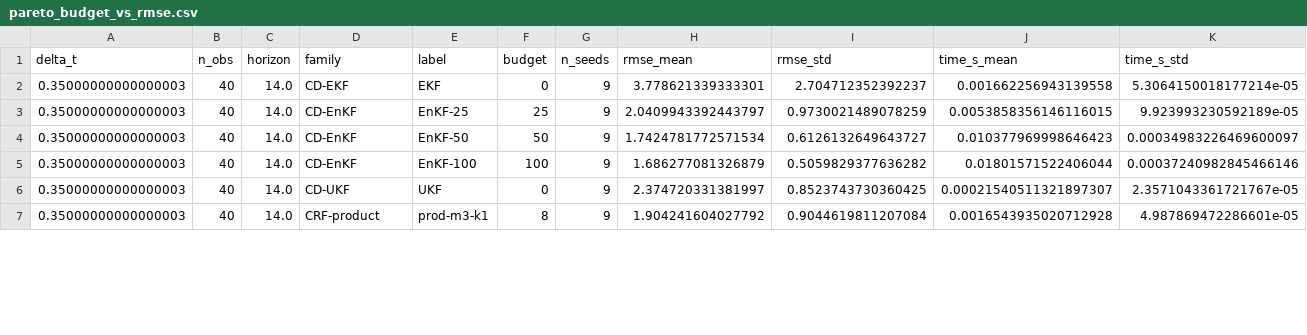
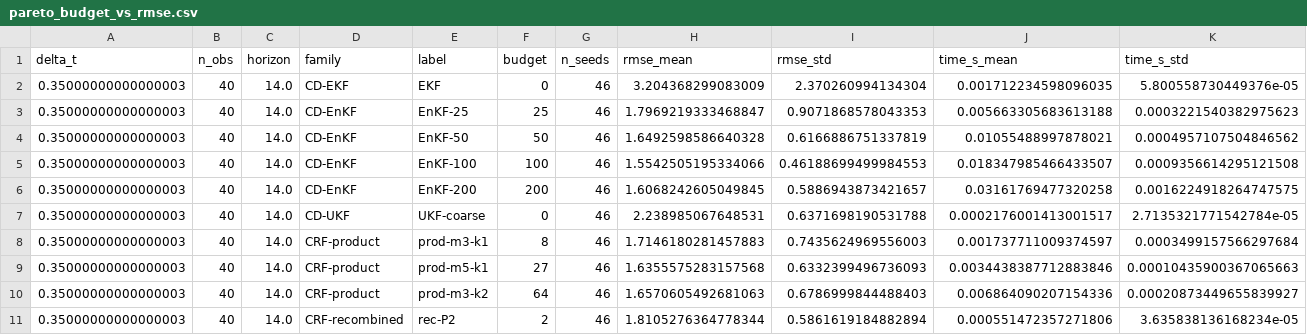
Before and after one commit to LukeSnow0/roughpath-filtering, a CSV file: experiments/l63_test/output/pareto_budget_vs_rmse.csv, drawn as a sheet; only a part is shown; the diff covers the shown part only.

```diff
--- a/experiments/l63_test/output/pareto_budget_vs_rmse.csv
+++ b/experiments/l63_test/output/pareto_budget_vs_rmse.csv
@@ -1,7 +1,11 @@
 delta_t,n_obs,horizon,family,label,budget,n_seeds,rmse_mean,rmse_std,time_s_mean,time_s_std
-0.35000000000000003,40,14.0,CD-EKF,EKF,0,9,3.778621339333301,2.704712352392237,0.001662256943139558,5.3064150018177214e-05
-0.35000000000000003,40,14.0,CD-EnKF,EnKF-25,25,9,2.0409943392443797,0.9730021489078259,0.0053858356146116015,9.923993230592189e-05
-0.35000000000000003,40,14.0,CD-EnKF,EnKF-50,50,9,1.7424781772571534,0.6126132649643727,0.010377969998646423,0.00034983226469600097
-0.35000000000000003,40,14.0,CD-EnKF,EnKF-100,100,9,1.686277081326879,0.5059829377636282,0.01801571522406044,0.00037240982845466146
-0.35000000000000003,40,14.0,CD-UKF,UKF,0,9,2.374720331381997,0.8523743730360425,0.00021540511321897307,2.3571043361721767e-05
-0.35000000000000003,40,14.0,CRF-product,prod-m3-k1,8,9,1.904241604027792,0.9044619811207084,0.0016543935020712928,4.987869472286601e-05
+0.35000000000000003,40,14.0,CD-EKF,EKF,0,46,3.204368299083009,2.370260994134304,0.001712234598096035,5.800558730449376e-05
+0.35000000000000003,40,14.0,CD-EnKF,EnKF-25,25,46,1.7969219333468847,0.9071868578043353,0.005663305683613188,0.0003221540382975623
+0.35000000000000003,40,14.0,CD-EnKF,EnKF-50,50,46,1.6492598586640328,0.6166886751337819,0.01055488997878021,0.0004957107504846562
+0.35000000000000003,40,14.0,CD-EnKF,EnKF-100,100,46,1.5542505195334066,0.46188699499984553,0.018347985466433507,0.0009356614295121508
+0.35000000000000003,40,14.0,CD-EnKF,EnKF-200,200,46,1.6068242605049845,0.5886943873421657,0.03161769477320258,0.0016224918264747575
+0.35000000000000003,40,14.0,CD-UKF,UKF-coarse,0,46,2.238985067648531,0.6371698190531788,0.0002176001413001517,2.7135321771542784e-05
+0.35000000000000003,40,14.0,CRF-product,prod-m3-k1,8,46,1.7146180281457883,0.7435624969556003,0.001737711009374597,0.0003499157566297684
+0.35000000000000003,40,14.0,CRF-product,prod-m5-k1,27,46,1.6355575283157568,0.6332399496736093,0.0034438387712883846,0.00010435900367065663
+0.35000000000000003,40,14.0,CRF-product,prod-m3-k2,64,46,1.6570605492681063,0.6786999844488403,0.006864090207154336,0.00020873449655839927
+0.35000000000000003,40,14.0,CRF-recombined,rec-P2,2,46,1.8105276364778344,0.5861619184882894,0.000551472357271806,3.635838136168234e-05
```
Also changed, not shown: 1 added row and 15 edited cells elsewhere in this file, experiments/mfts_test/intaset_real/output/pareto_budget_vs_mape.csv, experiments/mfts_test/intaset_real/output/pareto_budget_vs_mape_raw.csv, 51 other files.
